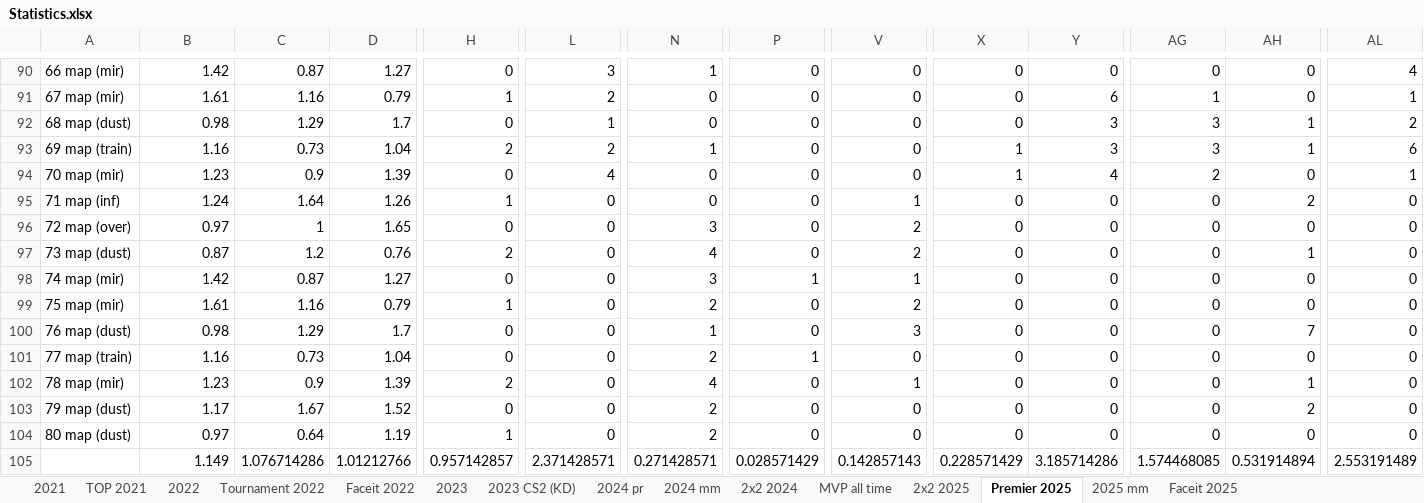
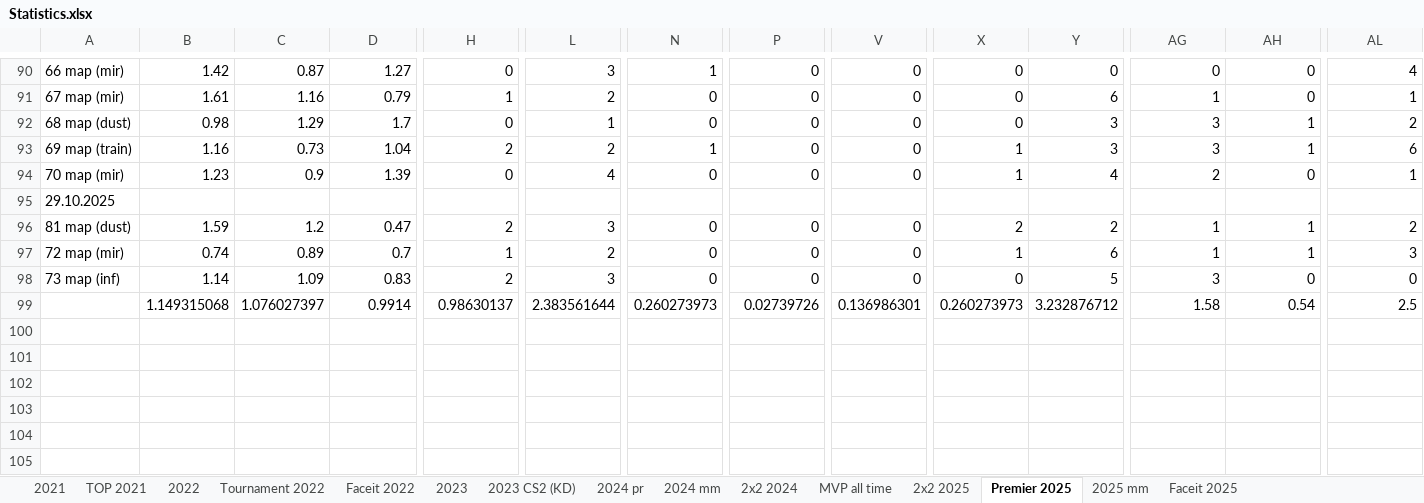
Before and after one commit to Geraque/stats-bot_v2, an Excel workbook: stats-bot_v2-app/src/main/resources/Statistics.xlsx, sheet Premier 2025, drawn as a sheet; only a part is shown, gaps mark what is left out; values as stored, in another font and other column widths than the file's, no cell formats; removed rows and columns are numbered as before the commit, all else as after; rows hold the shown columns only; the diff covers the shown part only; the diff names each change by its address in the sheet, - before the commit and + after, or states it on an @@ line.

```diff
--- a/stats-bot_v2-app/src/main/resources/Statistics.xlsx (sheet Premier 2025)
+++ b/stats-bot_v2-app/src/main/resources/Statistics.xlsx (sheet Premier 2025)
-row 95: 71 map (inf) | 1.24 | 1.64 | 1.26 | 1 | 0 | 0 | 0 | 1 | 0 | 0 | 0 | 2 | 0
-row 96: 72 map (over) | 0.97 | 1 | 1.65 | 0 | 0 | 3 | 0 | 2 | 0 | 0 | 0 | 0 | 0
-row 97: 73 map (dust) | 0.87 | 1.2 | 0.76 | 2 | 0 | 4 | 0 | 2 | 0 | 0 | 0 | 1 | 0
+row 95: 29.10.2025
+row 96: 81 map (dust) | 1.59 | 1.2 | 0.47 | 2 | 3 | 0 | 0 | 0 | 2 | 2 | 1 | 1 | 2
-A97: 74 map (mir)
+A97: 72 map (mir)
-B97: 1.42
+B97: 0.74
-C97: 0.87
+C97: 0.89
-D97: 1.27
+D97: 0.7
-H97: 0
+H97: 1
-L97: 0
+L97: 2
-N97: 3
+N97: 0
-P97: 1
+P97: 0
-V97: 1
+V97: 0
-X97: 0
+X97: 1
-Y97: 0
+Y97: 6
-AG97: 0
+AG97: 1
-AH97: 0
+AH97: 1
-AL97: 0
+AL97: 3
-row 99: 75 map (mir) | 1.61 | 1.16 | 0.79 | 1 | 0 | 2 | 0 | 2 | 0 | 0 | 0 | 0 | 0
-row 100: 76 map (dust) | 0.98 | 1.29 | 1.7 | 0 | 0 | 1 | 0 | 3 | 0 | 0 | 0 | 7 | 0
-row 101: 77 map (train) | 1.16 | 0.73 | 1.04 | 0 | 0 | 2 | 1 | 0 | 0 | 0 | 0 | 0 | 0
-row 102: 78 map (mir) | 1.23 | 0.9 | 1.39 | 2 | 0 | 4 | 0 | 1 | 0 | 0 | 0 | 1 | 0
-row 103: 79 map (dust) | 1.17 | 1.67 | 1.52 | 0 | 0 | 2 | 0 | 0 | 0 | 0 | 0 | 2 | 0
-row 104: 80 map (dust) | 0.97 | 0.64 | 1.19 | 1 | 0 | 2 | 0 | 0 | 0 | 0 | 0 | 0 | 0
-row 105:  | 1.149 | 1.076714286 | 1.01212766 | 0.957142857 | 2.371428571 | 0.271428571 | 0.028571429 | 0.142857143 | 0.228571429 | 3.185714286 | 1.574468085 | 0.531914894 | 2.553191489
+row 98: 73 map (inf) | 1.14 | 1.09 | 0.83 | 2 | 3 | 0 | 0 | 0 | 0 | 5 | 3 | 0 | 0
+row 99:  | 1.149315068 | 1.076027397 | 0.9914 | 0.98630137 | 2.383561644 | 0.260273973 | 0.02739726 | 0.136986301 | 0.260273973 | 3.232876712 | 1.58 | 0.54 | 2.5
```
Also changed, not shown: 27 edited cells elsewhere in this sheet, sheet 2025 mm, cell formats, formulas that keep their value, 1 other file.
